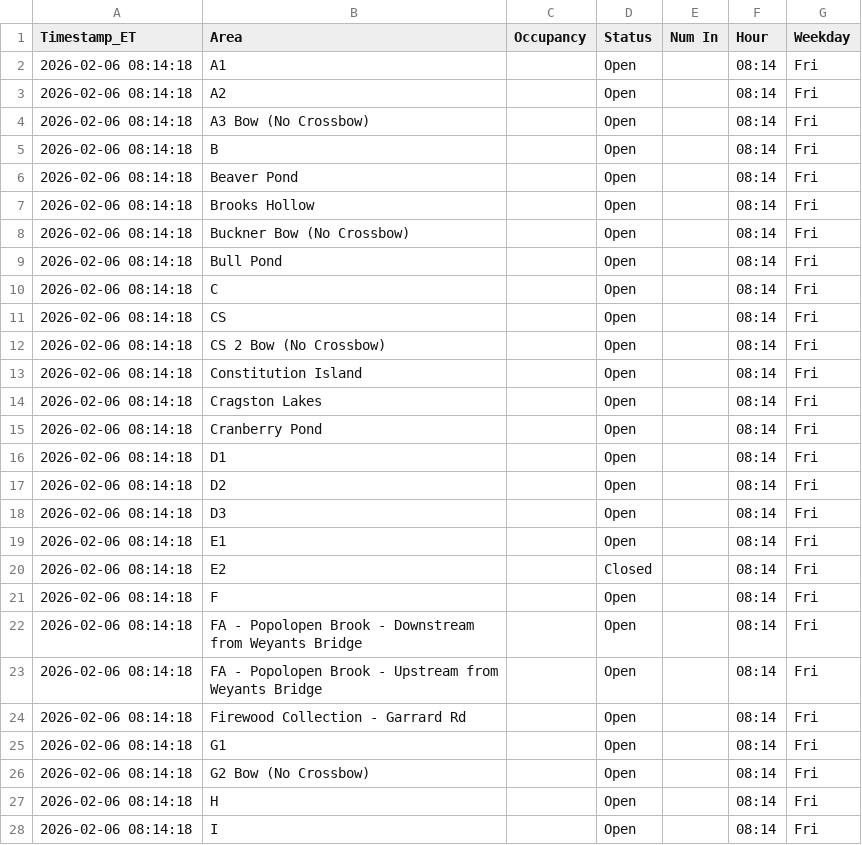
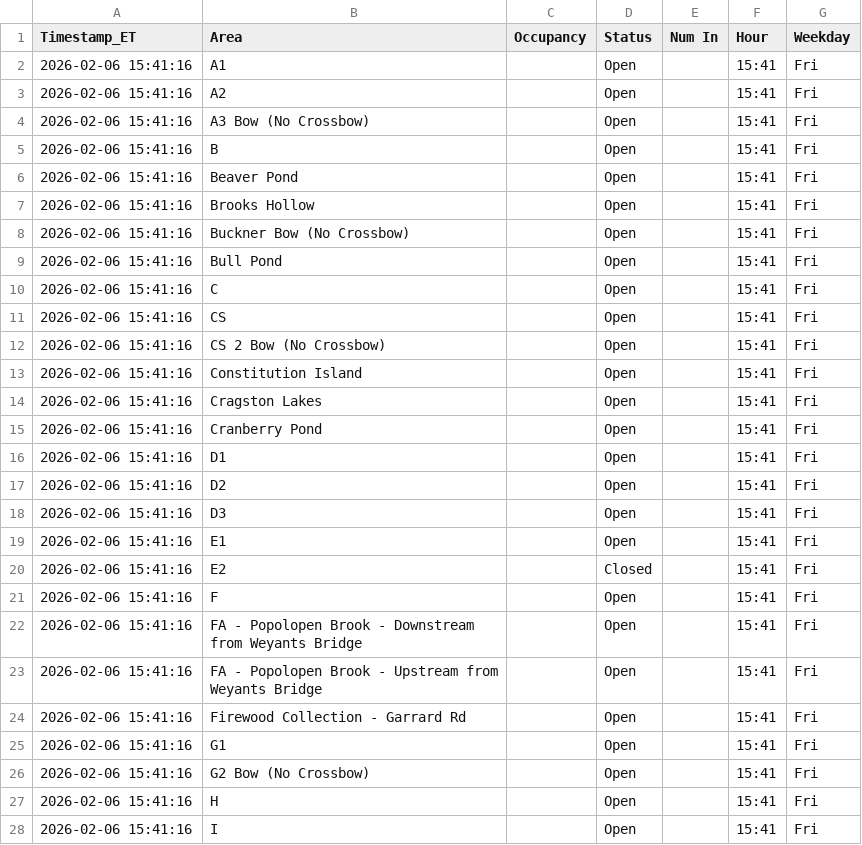
Before and after one commit to devoncal77/isportsman-occupancy-agent, a CSV file: latest_snapshot.csv, drawn as a sheet; only a part is shown; the diff covers the shown part only.

```diff
--- a/latest_snapshot.csv
+++ b/latest_snapshot.csv
@@ -1,28 +1,28 @@
 Timestamp_ET,Area,Occupancy,Status,Num In,Hour,Weekday
-2026-02-06 08:14:18,A1,,Open,,08:14,Fri
-2026-02-06 08:14:18,A2,,Open,,08:14,Fri
-2026-02-06 08:14:18,A3 Bow (No Crossbow),,Open,,08:14,Fri
-2026-02-06 08:14:18,B,,Open,,08:14,Fri
-2026-02-06 08:14:18,Beaver Pond,,Open,,08:14,Fri
-2026-02-06 08:14:18,Brooks Hollow,,Open,,08:14,Fri
-2026-02-06 08:14:18,Buckner Bow (No Crossbow),,Open,,08:14,Fri
-2026-02-06 08:14:18,Bull Pond,,Open,,08:14,Fri
-2026-02-06 08:14:18,C,,Open,,08:14,Fri
-2026-02-06 08:14:18,CS,,Open,,08:14,Fri
-2026-02-06 08:14:18,CS 2 Bow (No Crossbow),,Open,,08:14,Fri
-2026-02-06 08:14:18,Constitution Island,,Open,,08:14,Fri
-2026-02-06 08:14:18,Cragston Lakes,,Open,,08:14,Fri
-2026-02-06 08:14:18,Cranberry Pond,,Open,,08:14,Fri
-2026-02-06 08:14:18,D1,,Open,,08:14,Fri
-2026-02-06 08:14:18,D2,,Open,,08:14,Fri
-2026-02-06 08:14:18,D3,,Open,,08:14,Fri
-2026-02-06 08:14:18,E1,,Open,,08:14,Fri
-2026-02-06 08:14:18,E2,,Closed,,08:14,Fri
-2026-02-06 08:14:18,F,,Open,,08:14,Fri
-2026-02-06 08:14:18,FA - Popolopen Brook - Downstream from Weyants Bridge,,Open,,08:14,Fri
-2026-02-06 08:14:18,FA - Popolopen Brook - Upstream from Weyants Bridge,,Open,,08:14,Fri
-2026-02-06 08:14:18,Firewood Collection - Garrard Rd,,Open,,08:14,Fri
-2026-02-06 08:14:18,G1,,Open,,08:14,Fri
-2026-02-06 08:14:18,G2 Bow (No Crossbow),,Open,,08:14,Fri
-2026-02-06 08:14:18,H,,Open,,08:14,Fri
-2026-02-06 08:14:18,I,,Open,,08:14,Fri
+2026-02-06 15:41:16,A1,,Open,,15:41,Fri
+2026-02-06 15:41:16,A2,,Open,,15:41,Fri
+2026-02-06 15:41:16,A3 Bow (No Crossbow),,Open,,15:41,Fri
+2026-02-06 15:41:16,B,,Open,,15:41,Fri
+2026-02-06 15:41:16,Beaver Pond,,Open,,15:41,Fri
+2026-02-06 15:41:16,Brooks Hollow,,Open,,15:41,Fri
+2026-02-06 15:41:16,Buckner Bow (No Crossbow),,Open,,15:41,Fri
+2026-02-06 15:41:16,Bull Pond,,Open,,15:41,Fri
+2026-02-06 15:41:16,C,,Open,,15:41,Fri
+2026-02-06 15:41:16,CS,,Open,,15:41,Fri
+2026-02-06 15:41:16,CS 2 Bow (No Crossbow),,Open,,15:41,Fri
+2026-02-06 15:41:16,Constitution Island,,Open,,15:41,Fri
+2026-02-06 15:41:16,Cragston Lakes,,Open,,15:41,Fri
+2026-02-06 15:41:16,Cranberry Pond,,Open,,15:41,Fri
+2026-02-06 15:41:16,D1,,Open,,15:41,Fri
+2026-02-06 15:41:16,D2,,Open,,15:41,Fri
+2026-02-06 15:41:16,D3,,Open,,15:41,Fri
+2026-02-06 15:41:16,E1,,Open,,15:41,Fri
+2026-02-06 15:41:16,E2,,Closed,,15:41,Fri
+2026-02-06 15:41:16,F,,Open,,15:41,Fri
+2026-02-06 15:41:16,FA - Popolopen Brook - Downstream from Weyants Bridge,,Open,,15:41,Fri
+2026-02-06 15:41:16,FA - Popolopen Brook - Upstream from Weyants Bridge,,Open,,15:41,Fri
+2026-02-06 15:41:16,Firewood Collection - Garrard Rd,,Open,,15:41,Fri
+2026-02-06 15:41:16,G1,,Open,,15:41,Fri
+2026-02-06 15:41:16,G2 Bow (No Crossbow),,Open,,15:41,Fri
+2026-02-06 15:41:16,H,,Open,,15:41,Fri
+2026-02-06 15:41:16,I,,Open,,15:41,Fri
```
Also changed, not shown: 76 edited cells elsewhere in this file, 1 other file.
